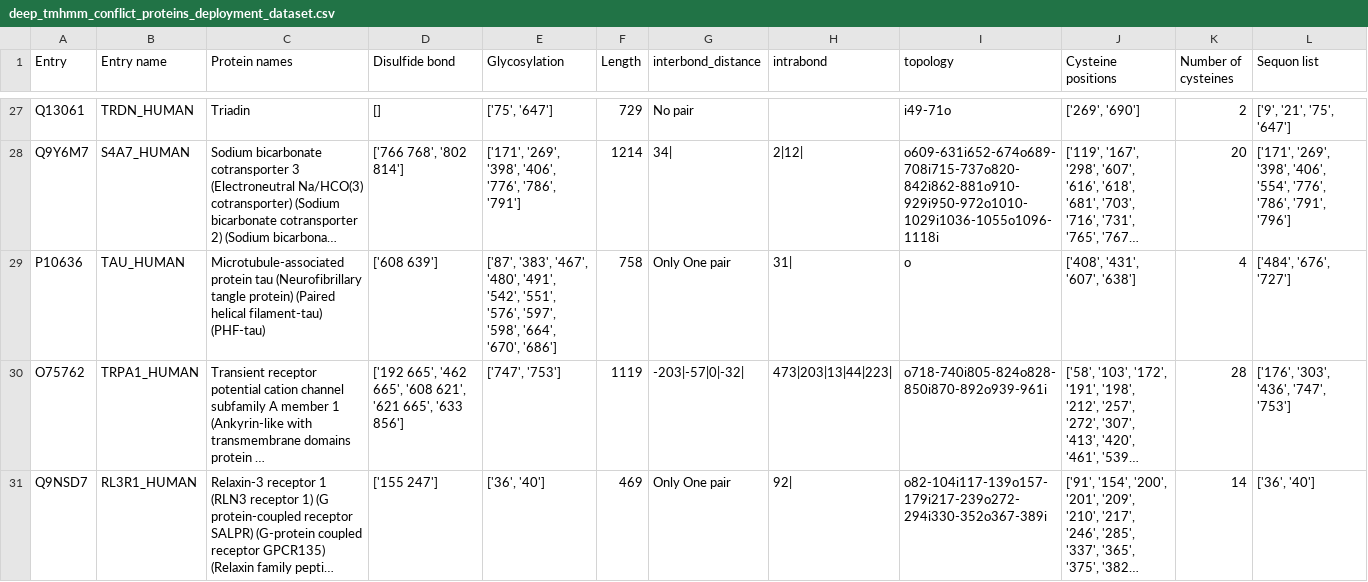
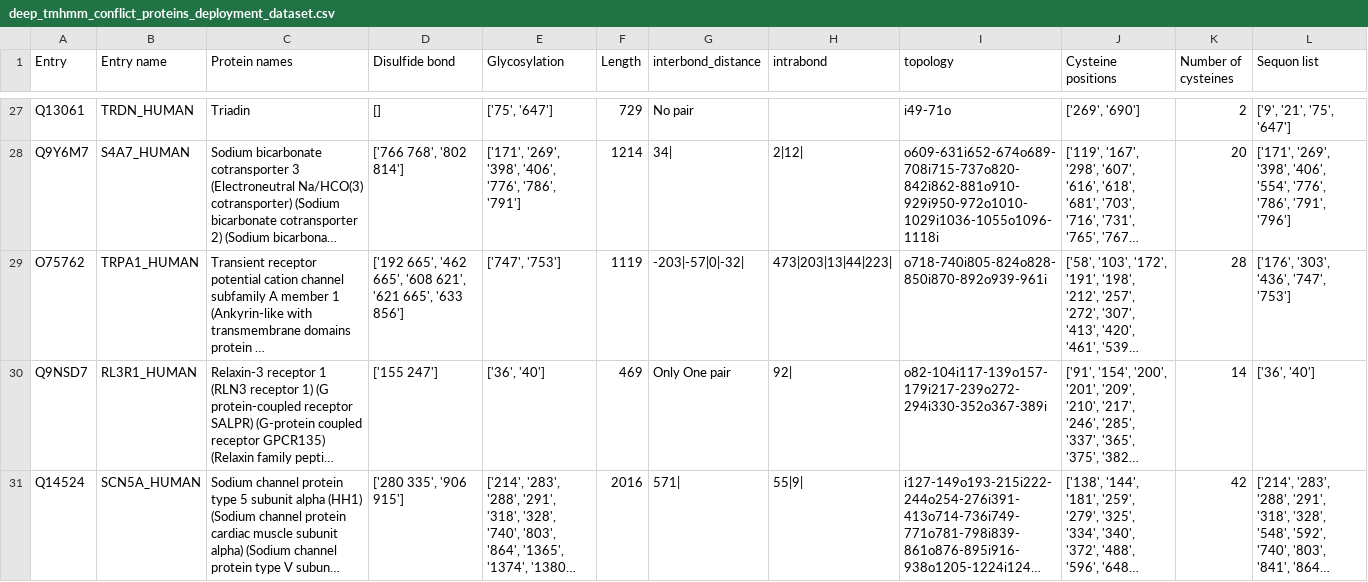
Before and after one commit to sfu-sun-lab/protein-visualizer, a CSV file: src/parser/deep_tmhmm_conflict_proteins_deployment_dataset.csv, drawn as a sheet; only a part is shown, gaps mark what is left out; the shorter side is filled out with more unchanged rows; long unchanged cells end in …; rows hold the shown columns only; the diff names each change by its address in the sheet, - before the commit and + after, or states it on an @@ line.

```diff
--- a/src/parser/deep_tmhmm_conflict_proteins_deployment_dataset.csv
+++ b/src/parser/deep_tmhmm_conflict_proteins_deployment_dataset.csv
-row 29: P10636 | TAU_HUMAN | Microtubule-associated protein tau (Neurofibrillary tangle protein) (Paired helical filament-tau) (PHF-tau) | ['608 639'] | ['87', '383', '467', '480', '491', '542', '551', '576', '597', '598', '664', '670', '686'] | 758 | Only One pair | 31| | o | ['408', '431', '607', '638'] | 4 | ['484', '676', '727']
```
Also changed, not shown: 1 other file.
